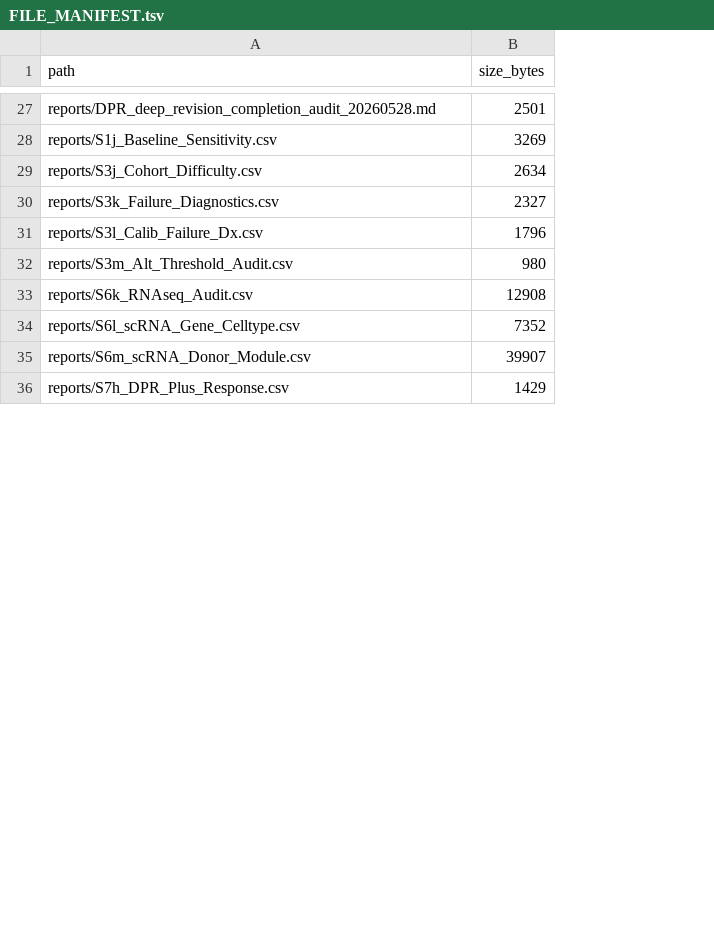
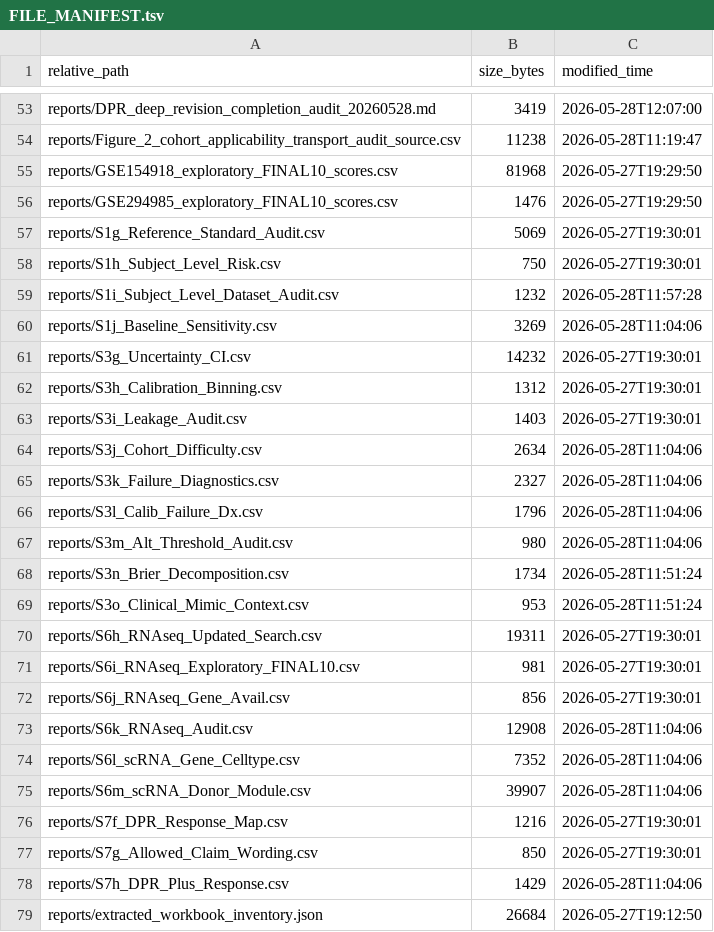
Before and after one commit to LiXinzhuo0425/sepsis-crosscohort-host-response, a TSV file: dpr_revision_20260528/FILE_MANIFEST.tsv, drawn as a sheet; only a part is shown, gaps mark what is left out; addresses are those after the commit; the diff covers the shown part only; the diff names each change by its address in the sheet, - before the commit and + after, or states it on an @@ line.

```diff
--- a/dpr_revision_20260528/FILE_MANIFEST.tsv
+++ b/dpr_revision_20260528/FILE_MANIFEST.tsv
+column C (modified_time), row 53: 2026-05-28T12:07:00; row 60: 2026-05-28T11:04:06; rows 64-67: all 2026-05-28T11:04:06; rows 73-75: all 2026-05-28T11:04:06; row 78: 2026-05-28T11:04:06
-A1: path
+A1: relative_path
-B53 (size_bytes): 2501
+B53 (size_bytes): 3419
+row 54: reports/Figure_2_cohort_applicability_transport_audit_source.csv | 11238 | 2026-05-28T11:19:47
+row 55: reports/GSE154918_exploratory_FINAL10_scores.csv | 81968 | 2026-05-27T19:29:50
+row 56: reports/GSE294985_exploratory_FINAL10_scores.csv | 1476 | 2026-05-27T19:29:50
+row 57: reports/S1g_Reference_Standard_Audit.csv | 5069 | 2026-05-27T19:30:01
+row 58: reports/S1h_Subject_Level_Risk.csv | 750 | 2026-05-27T19:30:01
+row 59: reports/S1i_Subject_Level_Dataset_Audit.csv | 1232 | 2026-05-28T11:57:28
+row 61: reports/S3g_Uncertainty_CI.csv | 14232 | 2026-05-27T19:30:01
+row 62: reports/S3h_Calibration_Binning.csv | 1312 | 2026-05-27T19:30:01
+row 63: reports/S3i_Leakage_Audit.csv | 1403 | 2026-05-27T19:30:01
+row 68: reports/S3n_Brier_Decomposition.csv | 1734 | 2026-05-28T11:51:24
+row 69: reports/S3o_Clinical_Mimic_Context.csv | 953 | 2026-05-28T11:51:24
+row 70: reports/S6h_RNAseq_Updated_Search.csv | 19311 | 2026-05-27T19:30:01
+row 71: reports/S6i_RNAseq_Exploratory_FINAL10.csv | 981 | 2026-05-27T19:30:01
+row 72: reports/S6j_RNAseq_Gene_Avail.csv | 856 | 2026-05-27T19:30:01
+row 76: reports/S7f_DPR_Response_Map.csv | 1216 | 2026-05-27T19:30:01
+row 77: reports/S7g_Allowed_Claim_Wording.csv | 850 | 2026-05-27T19:30:01
+row 79: reports/extracted_workbook_inventory.json | 26684 | 2026-05-27T19:12:50
```
Also changed, not shown: 34 added rows and 10 edited cells elsewhere in this file, 3 other files.
